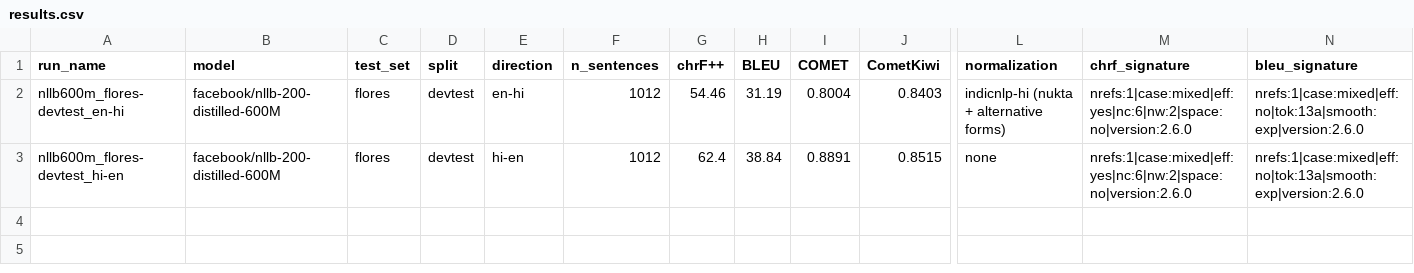
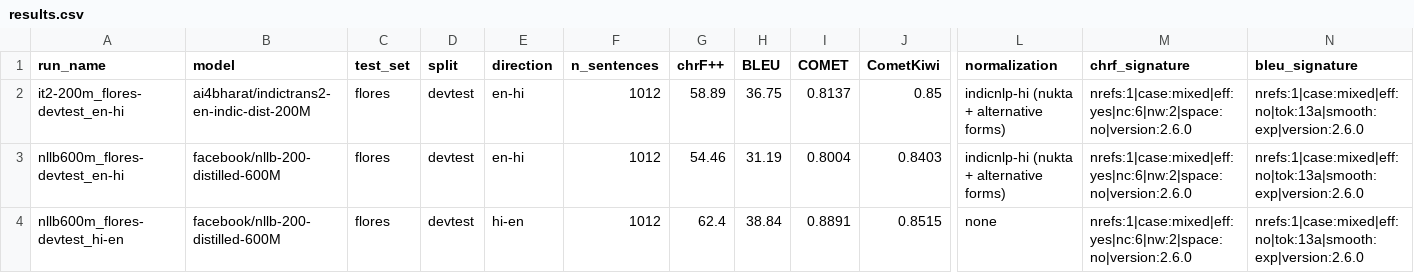
Before and after one commit to prefierolasoledad/TourMT-Hi, a CSV file: results/results.csv, drawn as a sheet; only a part is shown, gaps mark what is left out; rows hold the shown columns only; the diff names each change by its address in the sheet, - before the commit and + after, or states it on an @@ line.

```diff
--- a/results/results.csv
+++ b/results/results.csv
+row 2: it2-200m_flores-devtest_en-hi | ai4bharat/indictrans2-en-indic-dist-200M | flores | devtest | en-hi | 1012 | 58.89 | 36.75 | 0.8137 | 0.85 | indicnlp-hi (nukta + alternative forms) | nrefs:1|case:mixed|eff:yes|nc:6|nw:2|space:no|version:2.6.0 | nrefs:1|case:mixed|eff:no|tok:13a|smooth:exp|version:2.6.0
```
Also changed, not shown: 15 other files.
